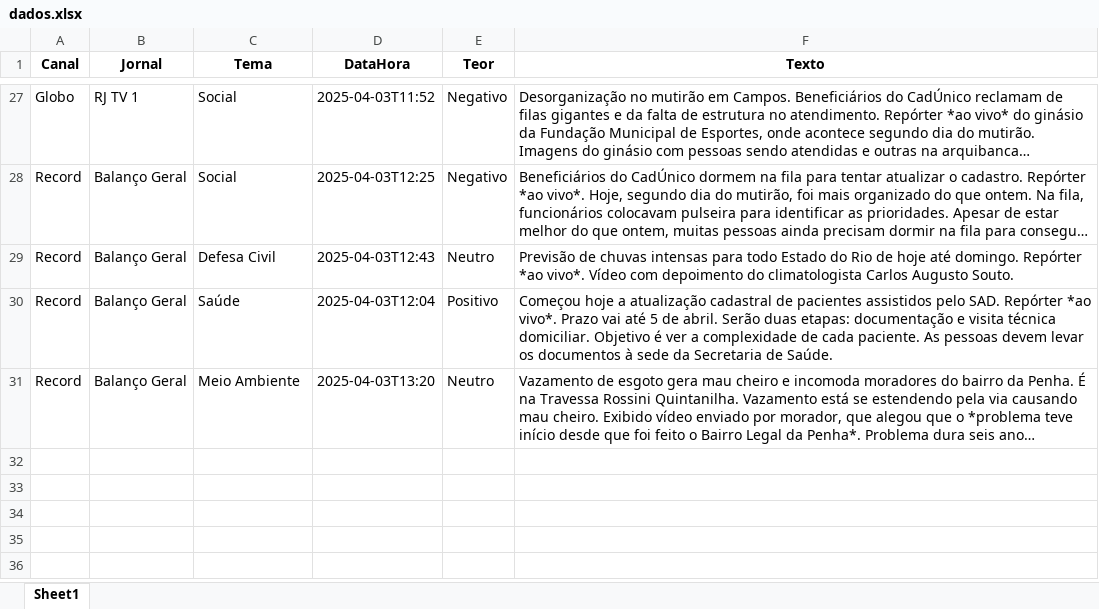
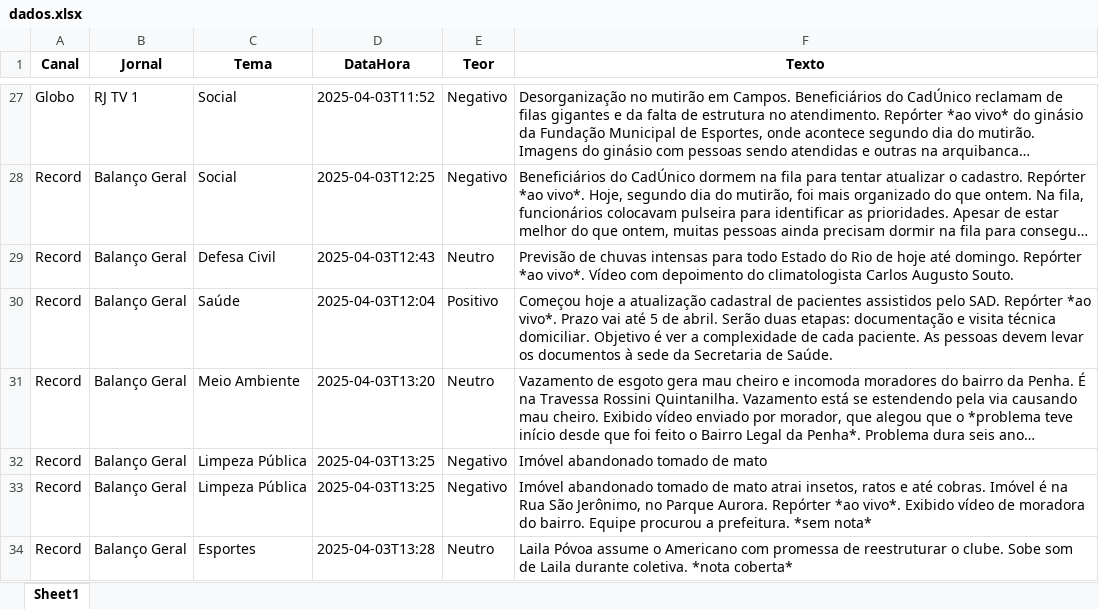
Before and after one commit to Marocosz/webdashtv, an Excel workbook: dados.xlsx, sheet Sheet1, drawn as a sheet; only a part is shown, gaps mark what is left out; long unchanged cells end in …; values as stored, in another font and other column widths than the file's, no borders; the diff names each change by its address in the sheet, - before the commit and + after, or states it on an @@ line.

Commit message:
Atualização automática do arquivo Excel

```diff
--- a/dados.xlsx (sheet Sheet1)
+++ b/dados.xlsx (sheet Sheet1)
+row 32: Record | Balanço Geral | Limpeza Pública | 2025-04-03T13:25 | Negativo | Imóvel abandonado tomado de mato
+row 33: Record | Balanço Geral | Limpeza Pública | 2025-04-03T13:25 | Negativo | Imóvel abandonado tomado de mato atrai insetos, ratos e até cobras. Imóvel é na Rua São Jerônimo, no Parque Aurora. Repórter *ao vivo*. Exibido vídeo de moradora do bairro. Equipe procurou a prefeitura. *sem nota*
+row 34: Record | Balanço Geral | Esportes | 2025-04-03T13:28 | Neutro | Laila Póvoa assume o Americano com promessa de reestruturar o clube. Sobe som de Laila durante coletiva. *nota coberta*
```
